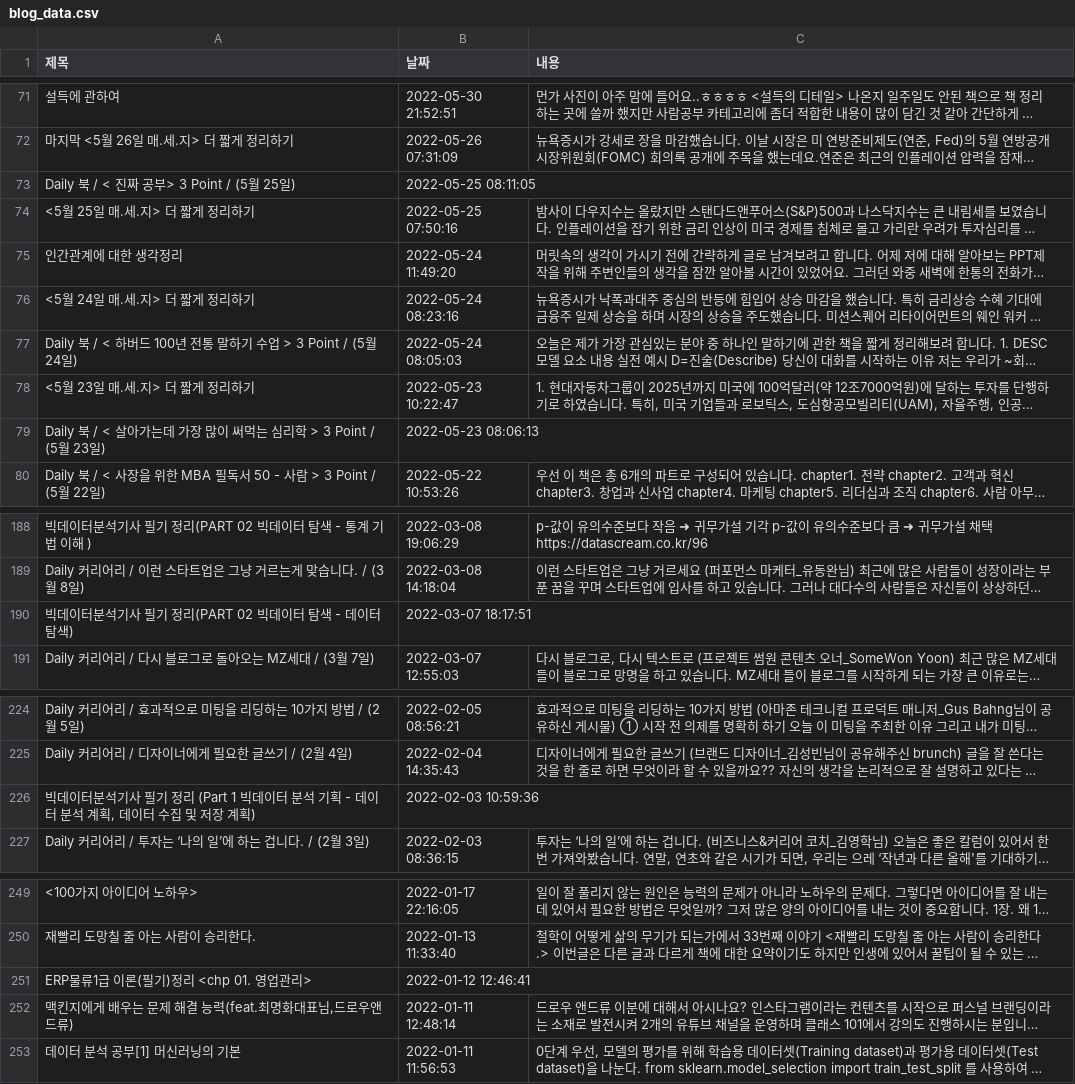
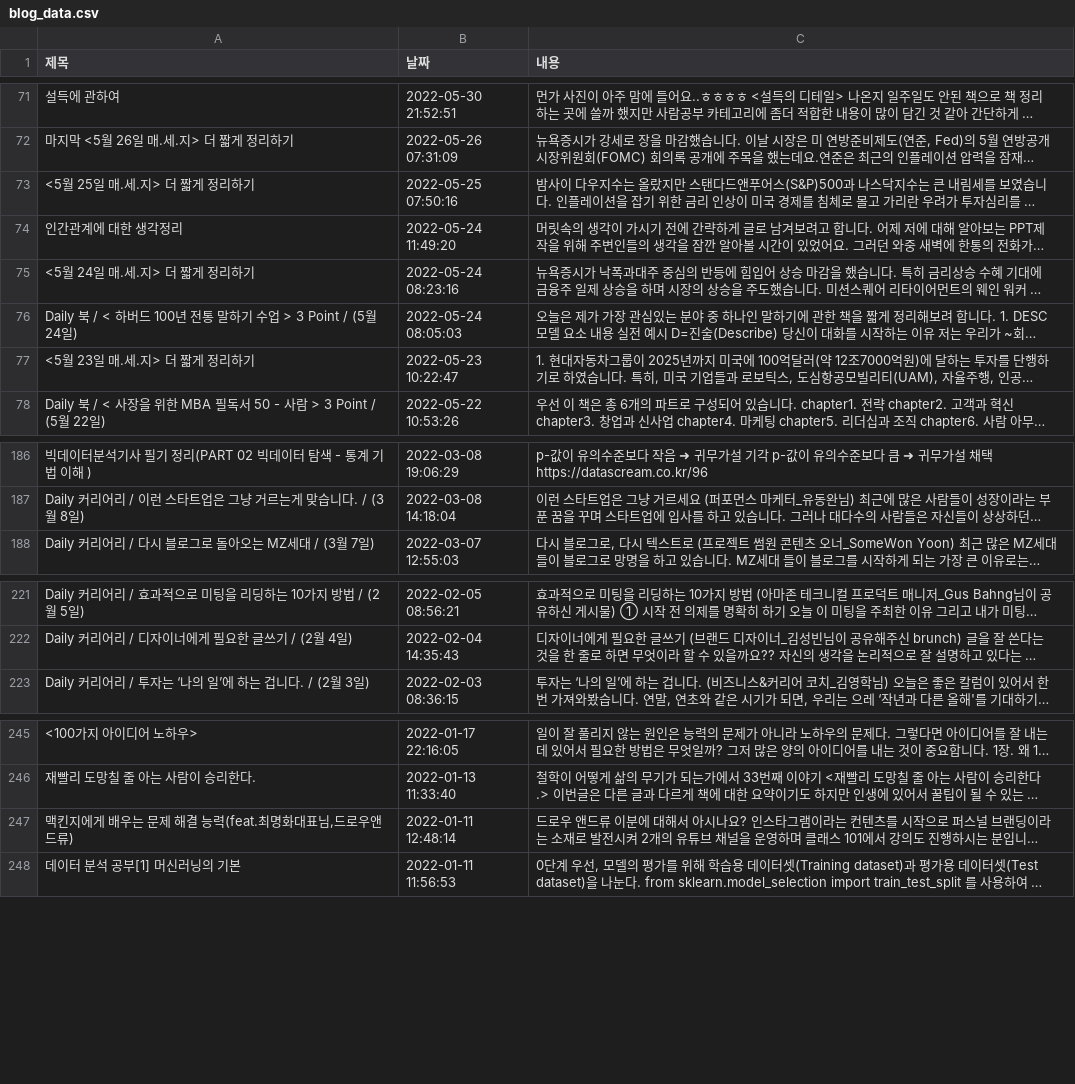
Before and after one commit to ru2zi/giminopt, a CSV file: blog_data.csv, drawn as a sheet; only a part is shown, gaps mark what is left out; long unchanged cells end in …; the diff names each change by its address in the sheet, - before the commit and + after, or states it on an @@ line.

```diff
--- a/blog_data.csv
+++ b/blog_data.csv
-row 73: Daily 북 / < 진짜 공부> 3 Point / (5월 25일) | 2022-05-25 08:11:05
-row 79: Daily 북 / < 살아가는데 가장 많이 써먹는 심리학 > 3 Point / (5월 23일) | 2022-05-23 08:06:13
-row 190: 빅데이터분석기사 필기 정리(PART 02 빅데이터 탐색 - 데이터 탐색) | 2022-03-07 18:17:51
-row 226: 빅데이터분석기사 필기 정리 (Part 1 빅데이터 분석 기획 - 데이터 분석 계획, 데이터 수집 및 저장 계획) | 2022-02-03 10:59:36
-row 251: ERP물류1급 이론(필기)정리 <chp 01. 영업관리> | 2022-01-12 12:46:41
```
Also changed, not shown: 1 other file.
